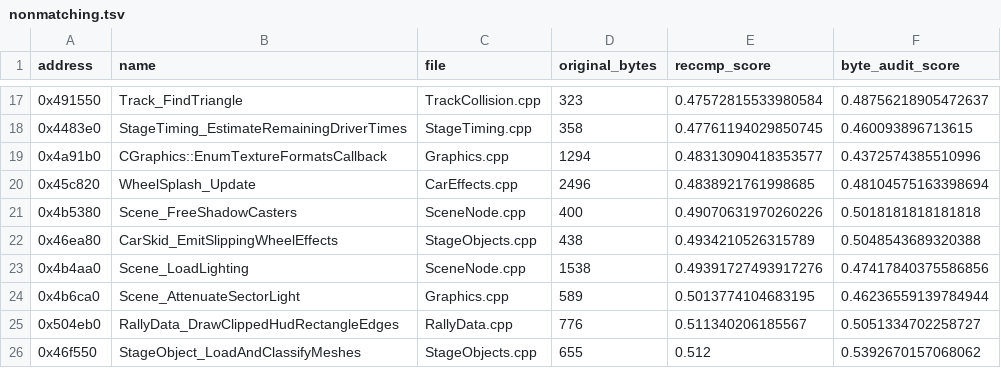
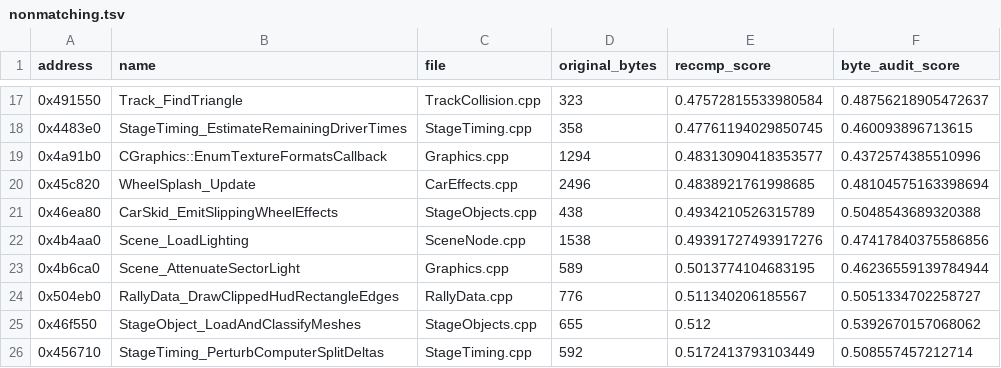
Before and after one commit to pablocpas/CMR2Decomp, a TSV file: CMR2PROGRESS/nonmatching.tsv, drawn as a sheet; only a part is shown, gaps mark what is left out; the shorter side is filled out with more unchanged rows.

```diff
--- a/CMR2PROGRESS/nonmatching.tsv
+++ b/CMR2PROGRESS/nonmatching.tsv
@@ -20,3 +20,2 @@ address	name	file	original_bytes	reccmp_score	byte_audit_score
 0x45c820	WheelSplash_Update	CarEffects.cpp	2496	0.4838921761998685	0.48104575163398694
-0x4b5380	Scene_FreeShadowCasters	SceneNode.cpp	400	0.49070631970260226	0.5018181818181818
 0x46ea80	CarSkid_EmitSlippingWheelEffects	StageObjects.cpp	438	0.4934210526315789	0.5048543689320388
```
Also changed, not shown: 11 other files.
